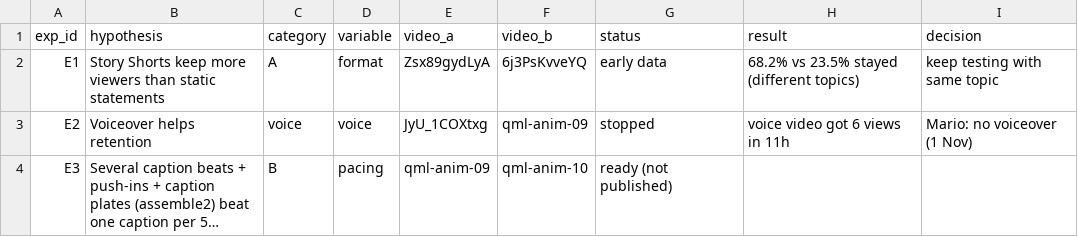
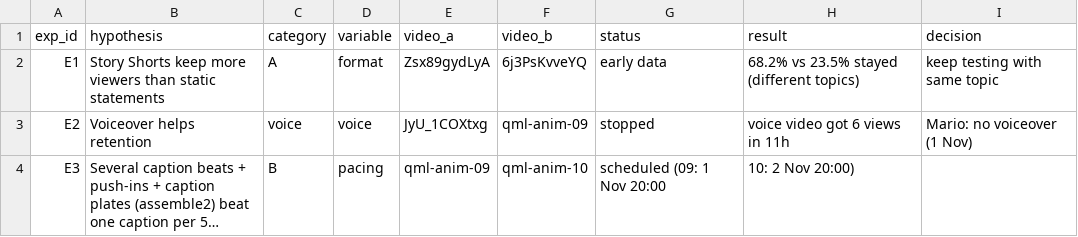
Before and after one commit to mariomiladinovic10-alt/ig-media, a CSV file: tools/analytics/experiments.csv, drawn as a sheet; long unchanged cells end in …; the diff names each change by its address in the sheet, - before the commit and + after, or states it on an @@ line.

```diff
--- a/tools/analytics/experiments.csv
+++ b/tools/analytics/experiments.csv
-G4 (status): ready (not published)
+G4 (status): scheduled (09: 1 Nov 20:00
-H4 (result): (empty)
+H4 (result): 10: 2 Nov 20:00)
```
Also changed, not shown: tools/analytics/shorts.csv, 1 other file.
